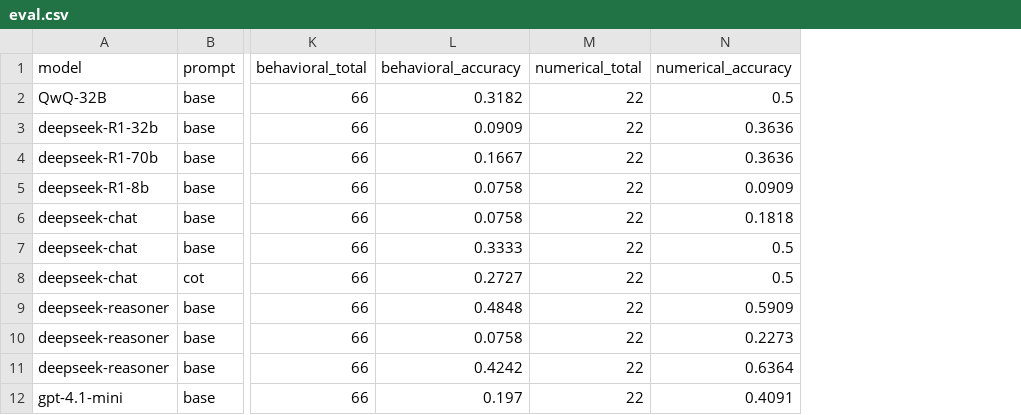
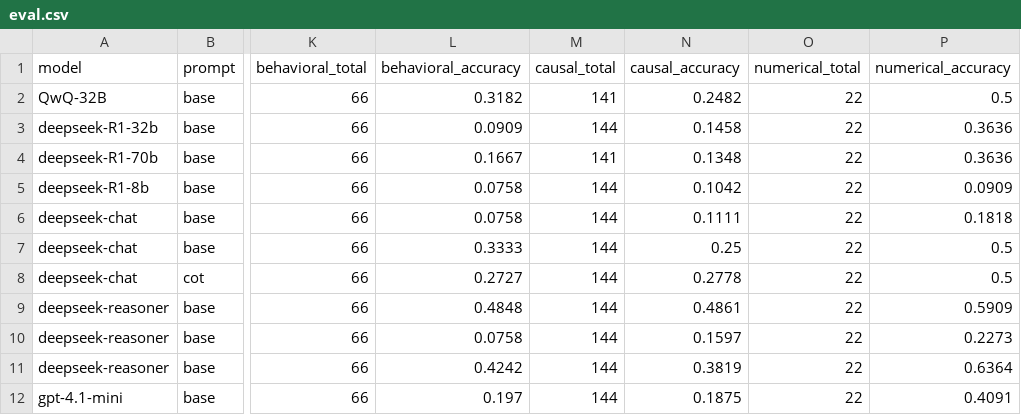
Before and after one commit to lmgyuan/spatial_turnabout, a CSV file: eval/eval.csv, drawn as a sheet; only a part is shown, gaps mark what is left out; the diff names each change by its address in the sheet, - before the commit and + after, or states it on an @@ line.

Commit message:
Ran eval with causal

```diff
--- a/eval/eval.csv
+++ b/eval/eval.csv
+column M (causal_total), rows 2-12: 141 | 144 | 141 | 144 | 144 | 144 | 144 | 144 | 144 | 144 | 144
+column N (causal_accuracy), rows 2-12: 0.2482 | 0.1458 | 0.1348 | 0.1042 | 0.1111 | 0.25 | 0.2778 | 0.4861 | 0.1597 | 0.3819 | 0.1875
```
Also changed, not shown: 34 other files.
